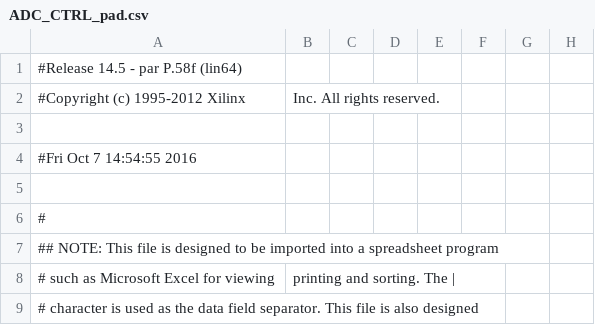
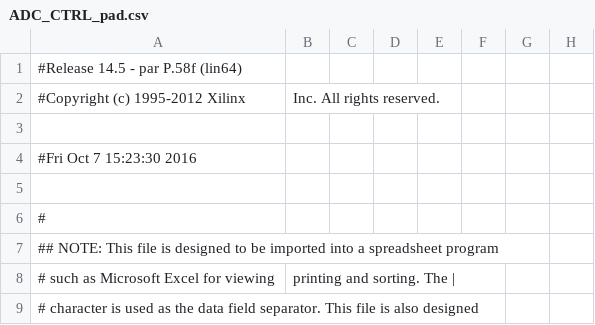
Before and after one commit to deyan-levski/jcfpga, a CSV file: LX150/ADC_CTRL_pad.csv, drawn as a sheet; only a part is shown; the diff covers the shown part only; the diff names each change by its address in the sheet, - before the commit and + after, or states it on an @@ line.

```diff
--- a/LX150/ADC_CTRL_pad.csv
+++ b/LX150/ADC_CTRL_pad.csv
-A4: #Fri Oct 7 14:54:55 2016
+A4: #Fri Oct 7 15:23:30 2016
```
Also changed, not shown: 34 edited cells elsewhere in this file, 33 other files.
